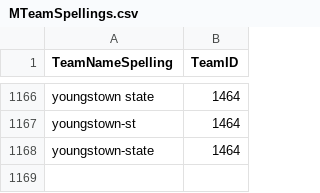
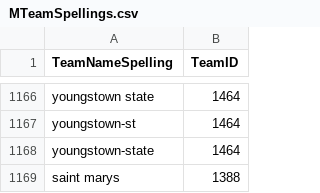
Before and after one commit to bjungwirth/march-madness, a CSV file: data/kaggle/MTeamSpellings.csv, drawn as a sheet; only a part is shown, gaps mark what is left out.

Commit message:
Update MTeamSpellings.csv

```diff
--- a/data/kaggle/MTeamSpellings.csv
+++ b/data/kaggle/MTeamSpellings.csv
@@ -1168 +1168,2 @@ youngstown-st,1464
 youngstown-state,1464
+saint marys,1388
```
